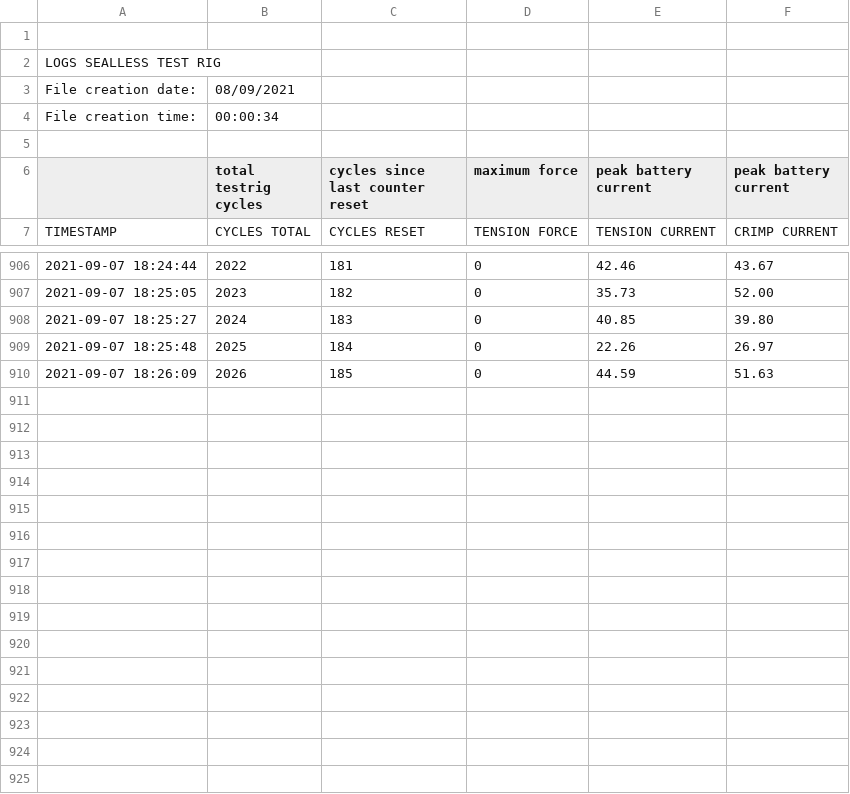
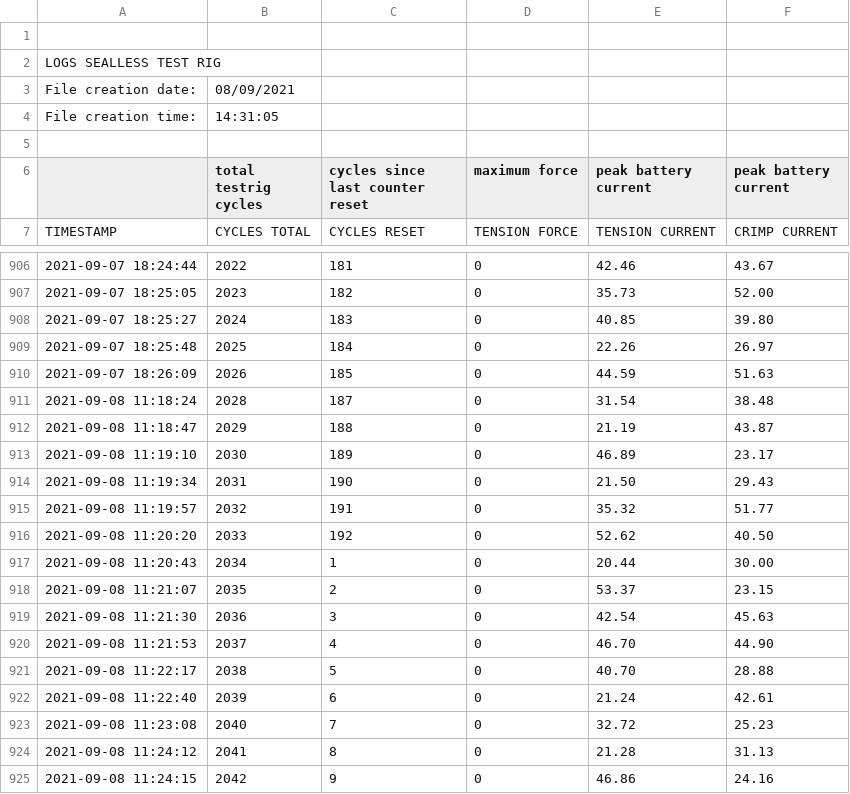
Before and after one commit to chischte/rig-sealless, a CSV file: logs.csv, drawn as a sheet; only a part is shown, gaps mark what is left out.

```diff
--- a/logs.csv
+++ b/logs.csv
@@ -3,3 +3,3 @@ LOGS SEALLESS TEST RIG
 File creation date:;08/09/2021
-File creation time:;00:00:34
+File creation time:;14:31:05
 
@@ -910 +910,16 @@ TIMESTAMP;CYCLES TOTAL;CYCLES RESET;TENSION FORCE;TENSION CURRENT;CRIMP CURRENT
 2021-09-07 18:26:09;2026;185;0;44.59;51.63
+2021-09-08 11:18:24;2028;187;0;31.54;38.48
+2021-09-08 11:18:47;2029;188;0;21.19;43.87
+2021-09-08 11:19:10;2030;189;0;46.89;23.17
+2021-09-08 11:19:34;2031;190;0;21.50;29.43
+2021-09-08 11:19:57;2032;191;0;35.32;51.77
+2021-09-08 11:20:20;2033;192;0;52.62;40.50
+2021-09-08 11:20:43;2034;1;0;20.44;30.00
+2021-09-08 11:21:07;2035;2;0;53.37;23.15
+2021-09-08 11:21:30;2036;3;0;42.54;45.63
+2021-09-08 11:21:53;2037;4;0;46.70;44.90
+2021-09-08 11:22:17;2038;5;0;40.70;28.88
+2021-09-08 11:22:40;2039;6;0;21.24;42.61
+2021-09-08 11:23:08;2040;7;0;32.72;25.23
+2021-09-08 11:24:12;2041;8;0;21.28;31.13
+2021-09-08 11:24:15;2042;9;0;46.86;24.16
```
Also changed, not shown: 1 other file.
